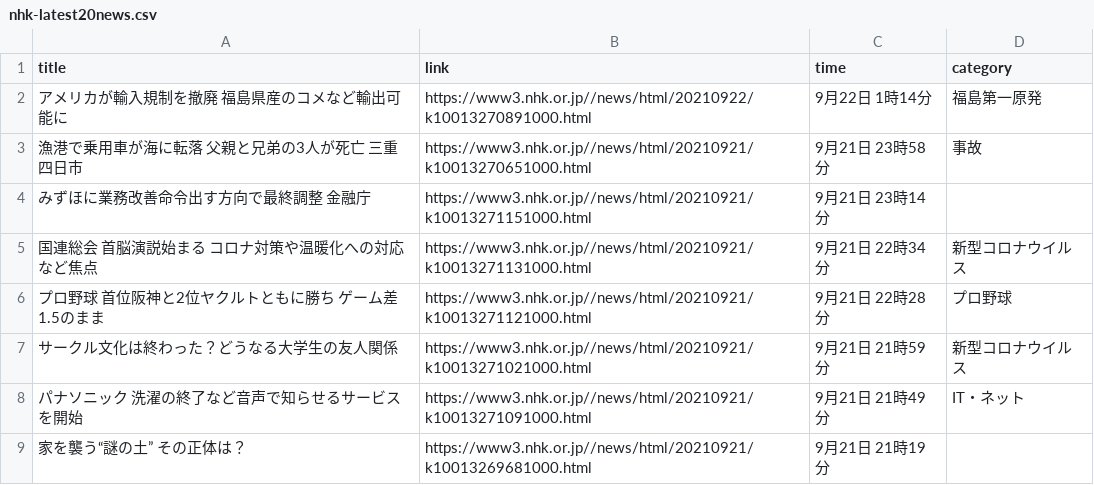
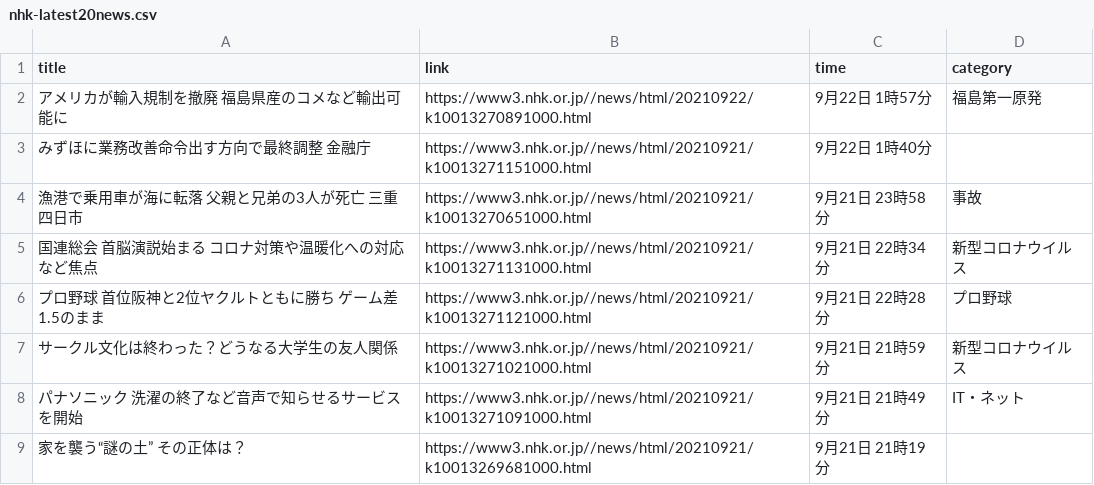
Before and after one commit to Hiromisa/autoscrape_NHK, a CSV file: nhk-latest20news.csv, drawn as a sheet; only a part is shown.

```diff
--- a/nhk-latest20news.csv
+++ b/nhk-latest20news.csv
@@ -1,5 +1,5 @@
 title,link,time,category
-アメリカが輸入規制を撤廃 福島県産のコメなど輸出可能に,https://www3.nhk.or.jp//news/html/20210922/k10013270891000.html,9月22日 1時14分,福島第一原発
+アメリカが輸入規制を撤廃 福島県産のコメなど輸出可能に,https://www3.nhk.or.jp//news/html/20210922/k10013270891000.html,9月22日 1時57分,福島第一原発
+みずほに業務改善命令出す方向で最終調整 金融庁,https://www3.nhk.or.jp//news/html/20210921/k10013271151000.html,9月22日 1時40分,
 漁港で乗用車が海に転落 父親と兄弟の3人が死亡 三重 四日市,https://www3.nhk.or.jp//news/html/20210921/k10013270651000.html,9月21日 23時58分,事故
-みずほに業務改善命令出す方向で最終調整 金融庁,https://www3.nhk.or.jp//news/html/20210921/k10013271151000.html,9月21日 23時14分,
 国連総会 首脳演説始まる コロナ対策や温暖化への対応など焦点,https://www3.nhk.or.jp//news/html/20210921/k10013271131000.html,9月21日 22時34分,新型コロナウイルス
```
